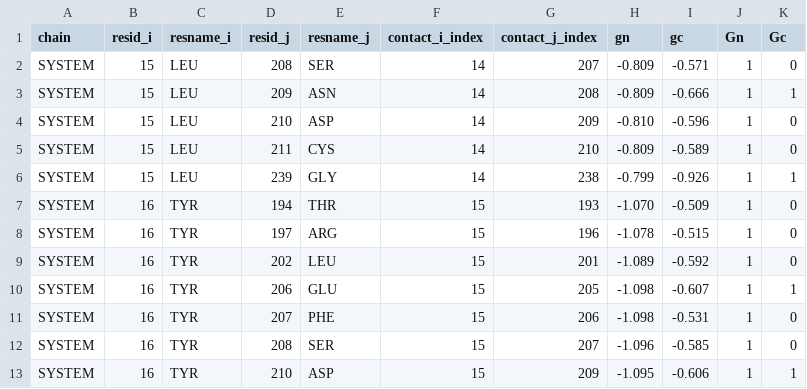
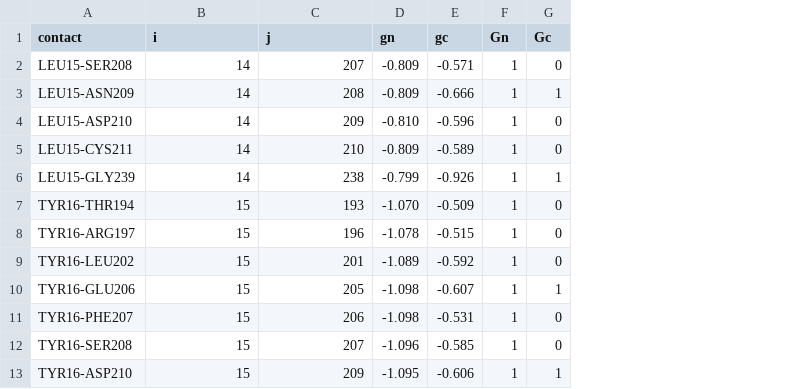
Before and after one commit to vuqv/glink_entanglement, a CSV file: out/2ww4_glink_contacts.csv, drawn as a sheet; only a part is shown; removed rows and columns are numbered as before the commit, all else as after; the diff names each change by its address in the sheet, - before the commit and + after, or states it on an @@ line.

Commit message:
Refactor clustering code and add clustered contacts file

```diff
--- a/out/2ww4_glink_contacts.csv
+++ b/out/2ww4_glink_contacts.csv
-column A (chain), rows 2-13: all SYSTEM
-column B (resid_i), rows 2-13: 15 | 15 | 15 | 15 | 15 | 16 | 16 | 16 | 16 | 16 | 16 | 16
-column C (resname_i), rows 2-13: LEU | LEU | LEU | LEU | LEU | TYR | TYR | TYR | TYR | TYR | TYR | TYR
-column D (resid_j), rows 2-13: 208 | 209 | 210 | 211 | 239 | 194 | 197 | 202 | 206 | 207 | 208 | 210
-column E (resname_j), rows 2-13: SER | ASN | ASP | CYS | GLY | THR | ARG | LEU | GLU | PHE | SER | ASP
+column A (contact), rows 2-13: LEU15-SER208 | LEU15-ASN209 | LEU15-ASP210 | LEU15-CYS211 | LEU15-GLY239 | TYR16-THR194 | TYR16-ARG197 | TYR16-LEU202 | TYR16-GLU206 | TYR16-PHE207 | TYR16-SER208 | TYR16-ASP210
-B1: contact_i_index
+B1: i
-C1: contact_j_index
+C1: j
```
Also changed, not shown: 4 other files.
